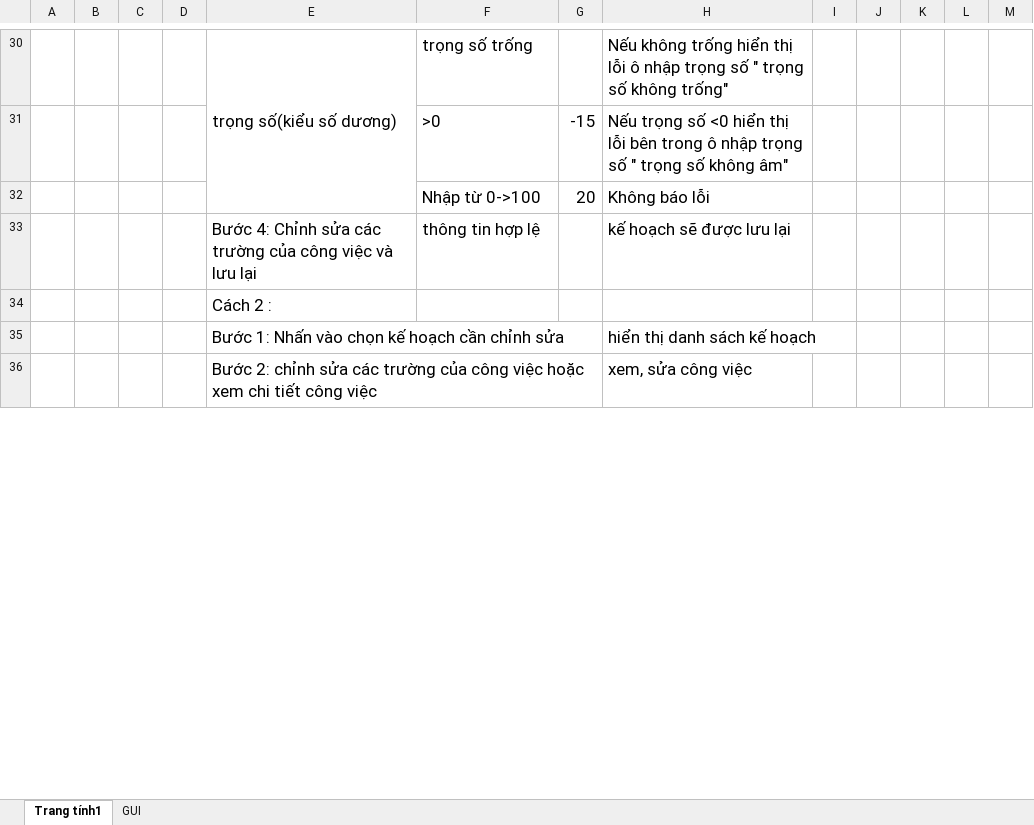
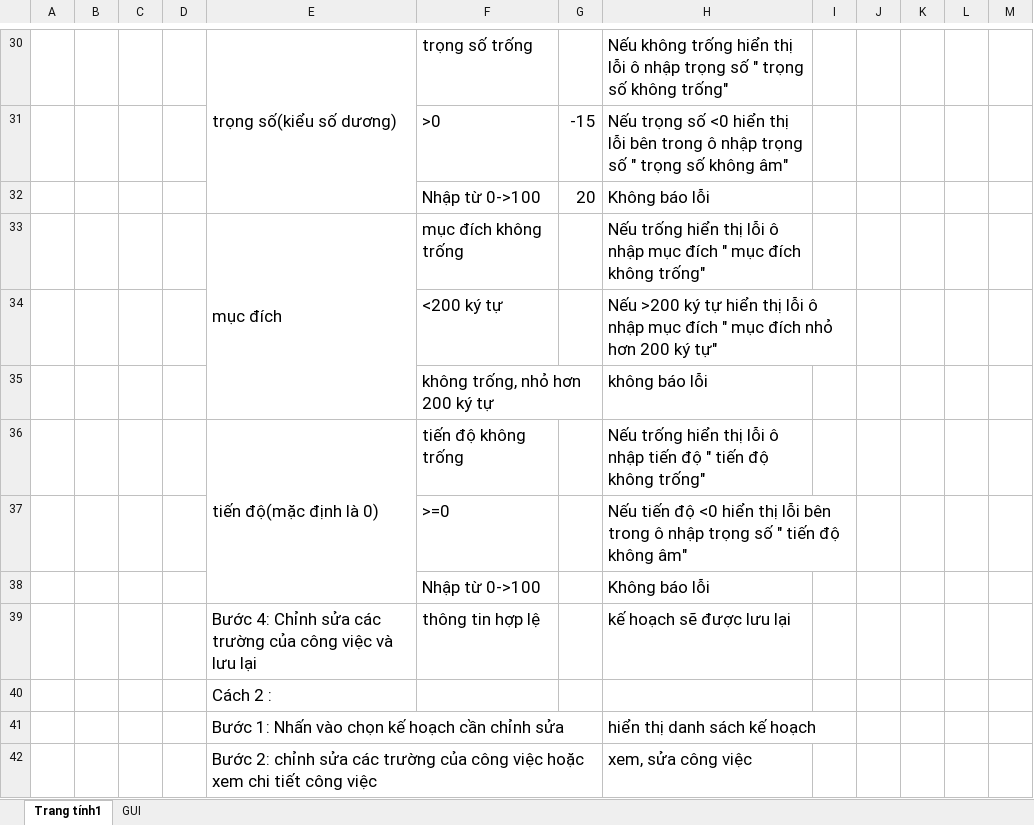
Before and after one commit to thesunza1/qlgv, an Excel workbook: chucnang/srs/xemsuakh/testcase_xemsuakh.xlsx, sheet Trang tính1, drawn as a sheet; only a part is shown, gaps mark what is left out; values as stored, in another font and other column widths than the file's, no borders; charts and pictures not drawn; the diff names each change by its address in the sheet, - before the commit and + after, or states it on an @@ line.

```diff
--- a/chucnang/srs/xemsuakh/testcase_xemsuakh.xlsx (sheet Trang tính1)
+++ b/chucnang/srs/xemsuakh/testcase_xemsuakh.xlsx (sheet Trang tính1)
+row 33:  |  |  |  | mục đích | mục đích không trống |  | Nếu trống hiển thị lỗi ô nhập mục đích " mục đích không trống"
+row 34:  |  |  |  |  | <200 ký tự |  | Nếu >200 ký tự hiển thị lỗi ô nhập mục đích " mục đích nhỏ hơn 200 ký tự"
+row 35:  |  |  |  |  | không trống, nhỏ hơn 200 ký tự |  | không báo lỗi
+row 36:  |  |  |  | tiến độ(mặc định là 0) | tiến độ không trống |  | Nếu trống hiển thị lỗi ô nhập tiến độ " tiến độ không trống"
+row 37:  |  |  |  |  | >=0 |  | Nếu tiến độ <0 hiển thị lỗi bên trong ô nhập trọng số " tiến độ không âm"
+row 38:  |  |  |  |  | Nhập từ 0->100 |  | Không báo lỗi
```
Also changed, not shown: sheet GUI, 1 other file.
